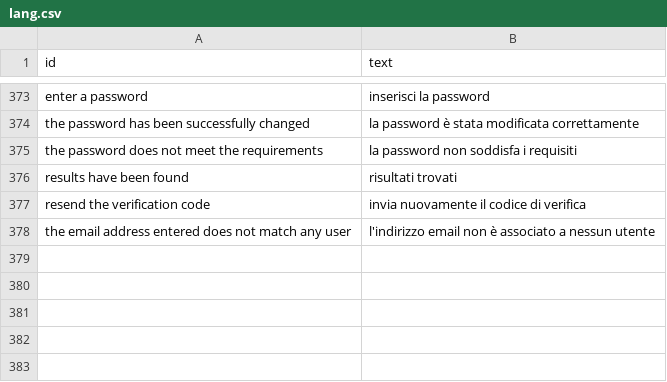
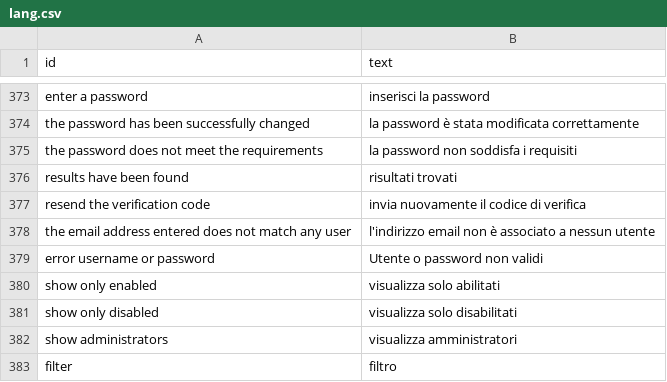
Before and after one commit to matteopic/openkis, a CSV file: languages/it/lang.csv, drawn as a sheet; only a part is shown, gaps mark what is left out; the diff names each change by its address in the sheet, - before the commit and + after, or states it on an @@ line.

```diff
--- a/languages/it/lang.csv
+++ b/languages/it/lang.csv
+row 379: error username or password | Utente o password non validi
+row 380: show only enabled | visualizza solo abilitati
+row 381: show only disabled | visualizza solo disabilitati
+row 382: show administrators | visualizza amministratori
+row 383: filter | filtro
```
Also changed, not shown: 17 other files.
